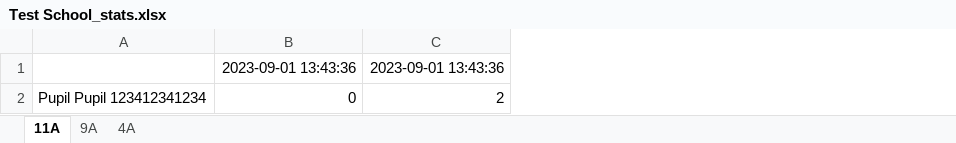
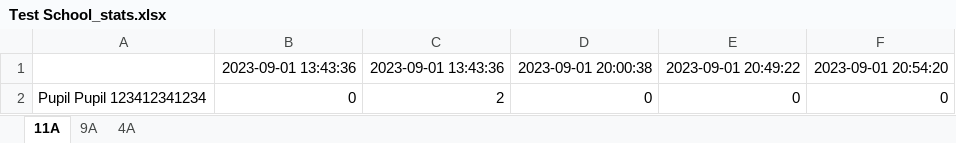
Before and after one commit to AmeAya/dana-edu, an Excel workbook: excel_stats/Test School_stats.xlsx, sheet 11А, drawn as a sheet; values as stored, in another font and other column widths than the file's, no borders; the diff names each change by its address in the sheet, - before the commit and + after, or states it on an @@ line.

```diff
--- a/excel_stats/Test School_stats.xlsx (sheet 11А)
+++ b/excel_stats/Test School_stats.xlsx (sheet 11А)
+column D, rows 1-2: 2023-09-01 20:00:38 | 0
+column E, rows 1-2: 2023-09-01 20:49:22 | 0
+column F, rows 1-2: 2023-09-01 20:54:20 | 0
```
Also changed, not shown: sheet 9А, 11 other files.
